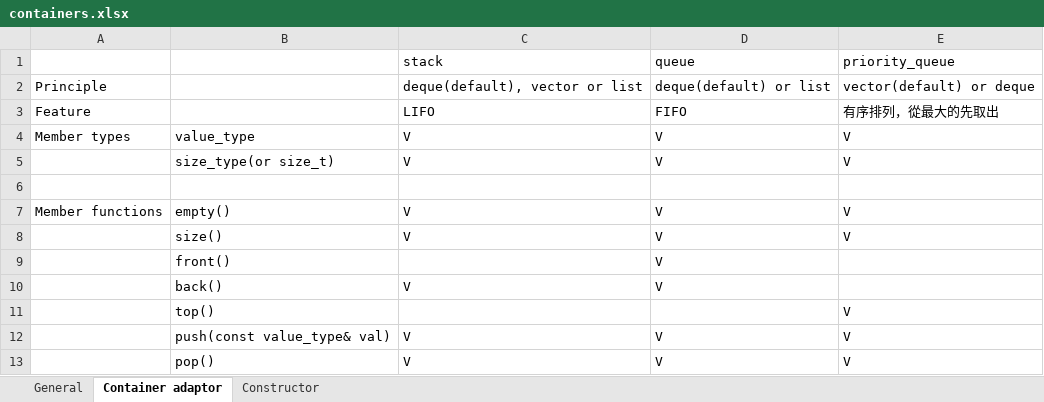
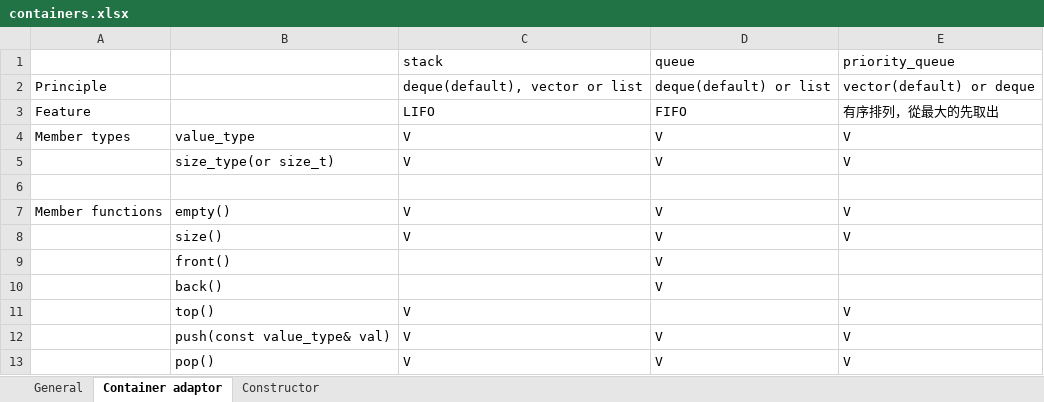
Before and after one commit to nowaxsky/Data_Structure_with_Cplusplus, an Excel workbook: containers.xlsx, sheet Container adaptor, drawn as a sheet; values as stored, in another font and other column widths than the file's, no borders; the diff names each change by its address in the sheet, - before the commit and + after, or states it on an @@ line.

```diff
--- a/containers.xlsx (sheet Container adaptor)
+++ b/containers.xlsx (sheet Container adaptor)
-C10 (stack): V
+C10 (stack): (empty)
-C11 (stack): (empty)
+C11 (stack): V
```
Also changed, not shown: sheet Constructor, reference.xlsx, 12 other files.
